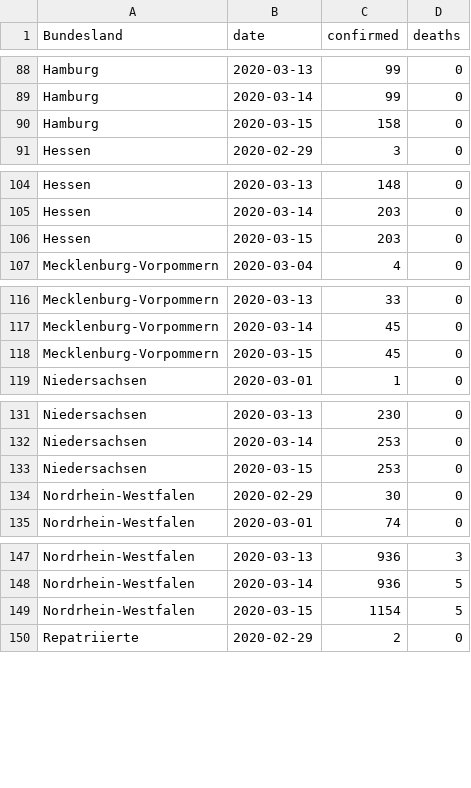
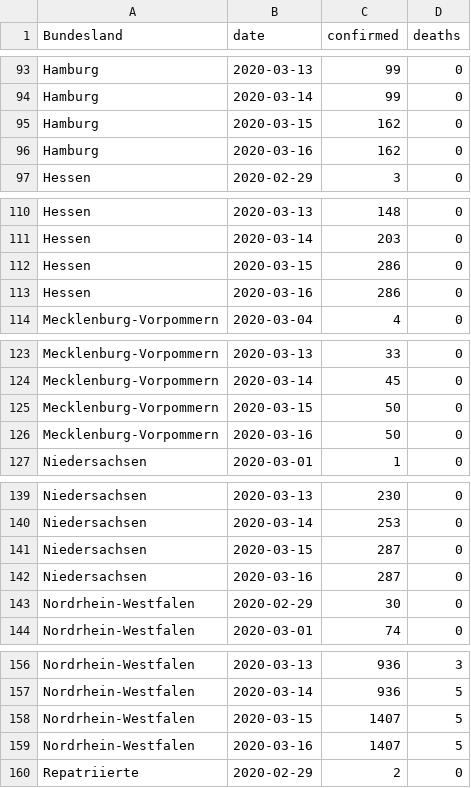
Before and after one commit to normannexo/COVID-19-RKI, a CSV file: csv/rki_data.csv, drawn as a sheet; only a part is shown, gaps mark what is left out; the diff covers the shown part only.

```diff
--- a/csv/rki_data.csv
+++ b/csv/rki_data.csv
@@ -89,3 +94,4 @@ Hamburg,2020-03-13,99,0
 Hamburg,2020-03-14,99,0
-Hamburg,2020-03-15,158,0
+Hamburg,2020-03-15,162,0
+Hamburg,2020-03-16,162,0
 Hessen,2020-02-29,3,0
@@ -105,3 +111,4 @@ Hessen,2020-03-13,148,0
 Hessen,2020-03-14,203,0
-Hessen,2020-03-15,203,0
+Hessen,2020-03-15,286,0
+Hessen,2020-03-16,286,0
 Mecklenburg-Vorpommern,2020-03-04,4,0
@@ -117,3 +124,4 @@ Mecklenburg-Vorpommern,2020-03-13,33,0
 Mecklenburg-Vorpommern,2020-03-14,45,0
-Mecklenburg-Vorpommern,2020-03-15,45,0
+Mecklenburg-Vorpommern,2020-03-15,50,0
+Mecklenburg-Vorpommern,2020-03-16,50,0
 Niedersachsen,2020-03-01,1,0
@@ -132,3 +140,4 @@ Niedersachsen,2020-03-13,230,0
 Niedersachsen,2020-03-14,253,0
-Niedersachsen,2020-03-15,253,0
+Niedersachsen,2020-03-15,287,0
+Niedersachsen,2020-03-16,287,0
 Nordrhein-Westfalen,2020-02-29,30,0
@@ -148,3 +157,4 @@ Nordrhein-Westfalen,2020-03-13,936,3
 Nordrhein-Westfalen,2020-03-14,936,5
-Nordrhein-Westfalen,2020-03-15,1154,5
+Nordrhein-Westfalen,2020-03-15,1407,5
+Nordrhein-Westfalen,2020-03-16,1407,5
 Repatriierte,2020-02-29,2,0
```
Also changed, not shown: 11 added rows and 10 edited cells elsewhere in this file, 2 other files.
